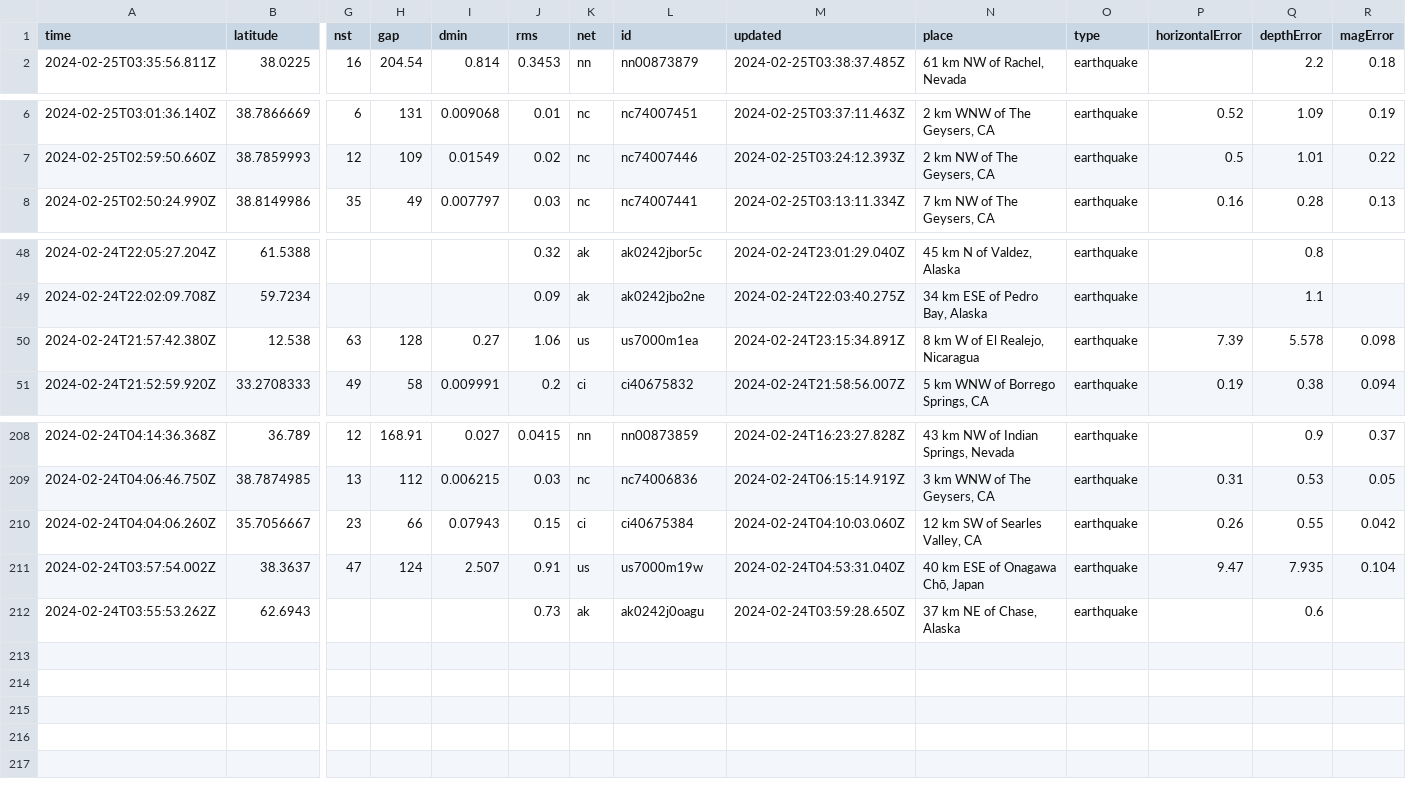
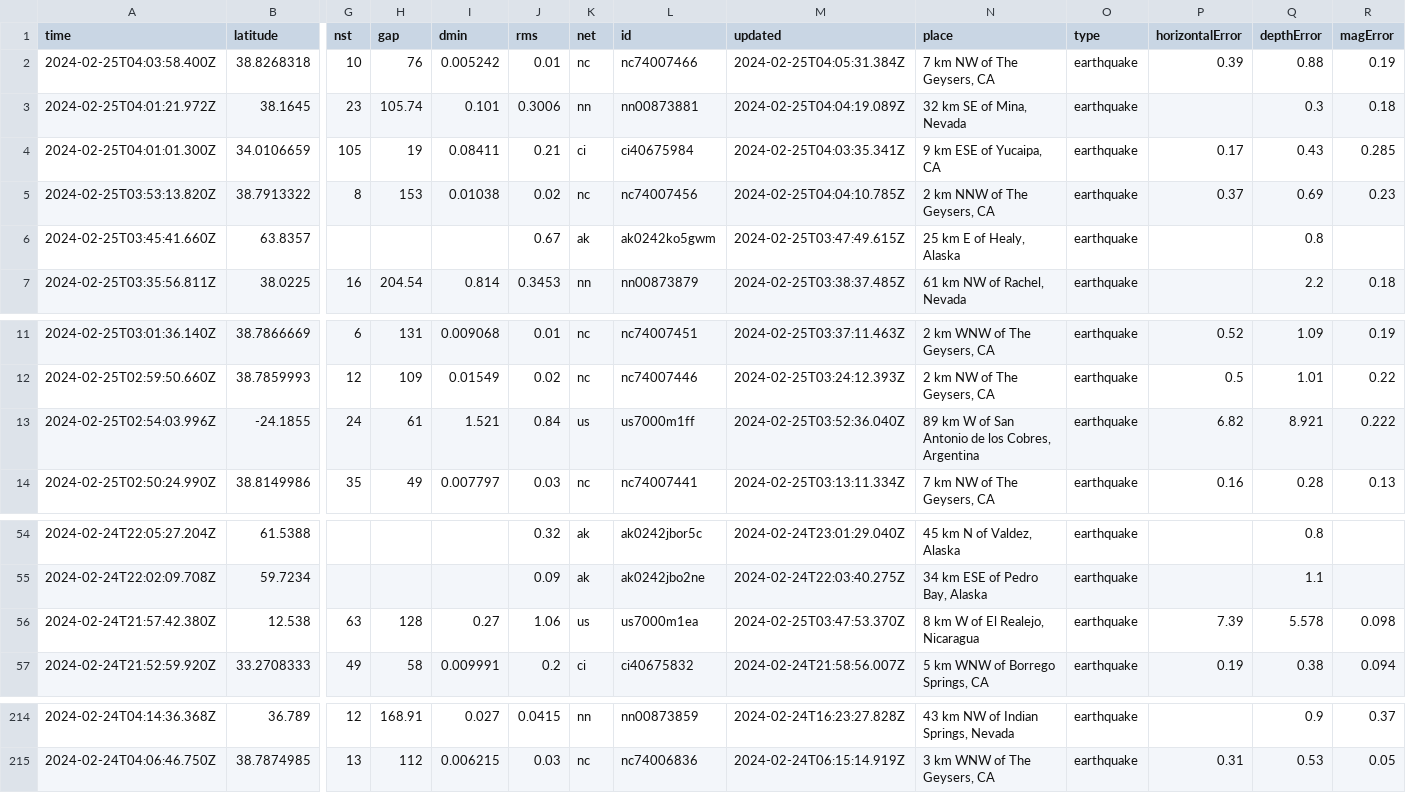
Before and after one commit to n2020h/earthquake-data, a CSV file: usgs_most_recent.csv, drawn as a sheet; only a part is shown, gaps mark what is left out; removed rows and columns are numbered as before the commit, all else as after; rows hold the shown columns only; the diff names each change by its address in the sheet, - before the commit and + after, or states it on an @@ line.

```diff
--- a/usgs_most_recent.csv
+++ b/usgs_most_recent.csv
+row 2: 2024-02-25T04:03:58.400Z | 38.8268318 | 10 | 76 | 0.005242 | 0.01 | nc | nc74007466 | 2024-02-25T04:05:31.384Z | 7 km NW of The Geysers, CA | earthquake | 0.39 | 0.88 | 0.19
+row 3: 2024-02-25T04:01:21.972Z | 38.1645 | 23 | 105.74 | 0.101 | 0.3006 | nn | nn00873881 | 2024-02-25T04:04:19.089Z | 32 km SE of Mina, Nevada | earthquake |  | 0.3 | 0.18
+row 4: 2024-02-25T04:01:01.300Z | 34.0106659 | 105 | 19 | 0.08411 | 0.21 | ci | ci40675984 | 2024-02-25T04:03:35.341Z | 9 km ESE of Yucaipa, CA | earthquake | 0.17 | 0.43 | 0.285
+row 5: 2024-02-25T03:53:13.820Z | 38.7913322 | 8 | 153 | 0.01038 | 0.02 | nc | nc74007456 | 2024-02-25T04:04:10.785Z | 2 km NNW of The Geysers, CA | earthquake | 0.37 | 0.69 | 0.23
+row 6: 2024-02-25T03:45:41.660Z | 63.8357 |  |  |  | 0.67 | ak | ak0242ko5gwm | 2024-02-25T03:47:49.615Z | 25 km E of Healy, Alaska | earthquake |  | 0.8
+row 13: 2024-02-25T02:54:03.996Z | -24.1855 | 24 | 61 | 1.521 | 0.84 | us | us7000m1ff | 2024-02-25T03:52:36.040Z | 89 km W of San Antonio de los Cobres, Argentina | earthquake | 6.82 | 8.921 | 0.222
-M56 (updated): 2024-02-24T23:15:34.891Z
+M56 (updated): 2024-02-25T03:47:53.370Z
-row 210: 2024-02-24T04:04:06.260Z | 35.7056667 | 23 | 66 | 0.07943 | 0.15 | ci | ci40675384 | 2024-02-24T04:10:03.060Z | 12 km SW of Searles Valley, CA | earthquake | 0.26 | 0.55 | 0.042
-row 211: 2024-02-24T03:57:54.002Z | 38.3637 | 47 | 124 | 2.507 | 0.91 | us | us7000m19w | 2024-02-24T04:53:31.040Z | 40 km ESE of Onagawa Chō, Japan | earthquake | 9.47 | 7.935 | 0.104
-row 212: 2024-02-24T03:55:53.262Z | 62.6943 |  |  |  | 0.73 | ak | ak0242j0oagu | 2024-02-24T03:59:28.650Z | 37 km NE of Chase, Alaska | earthquake |  | 0.6
```
